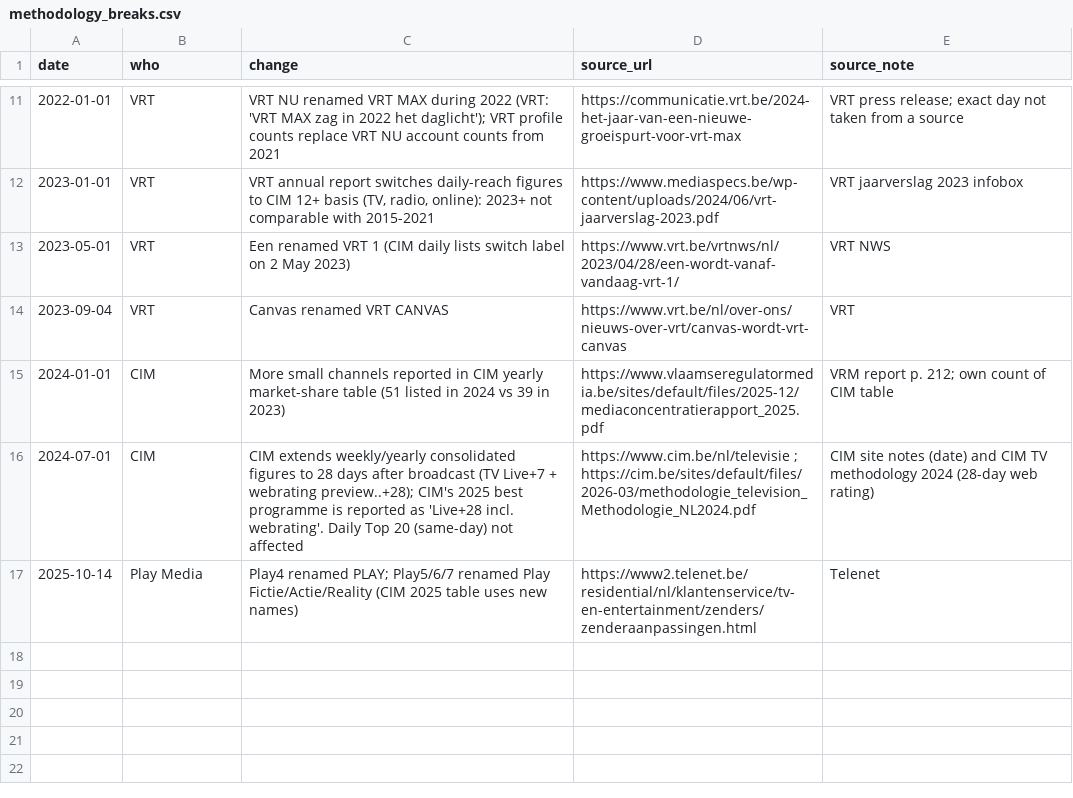
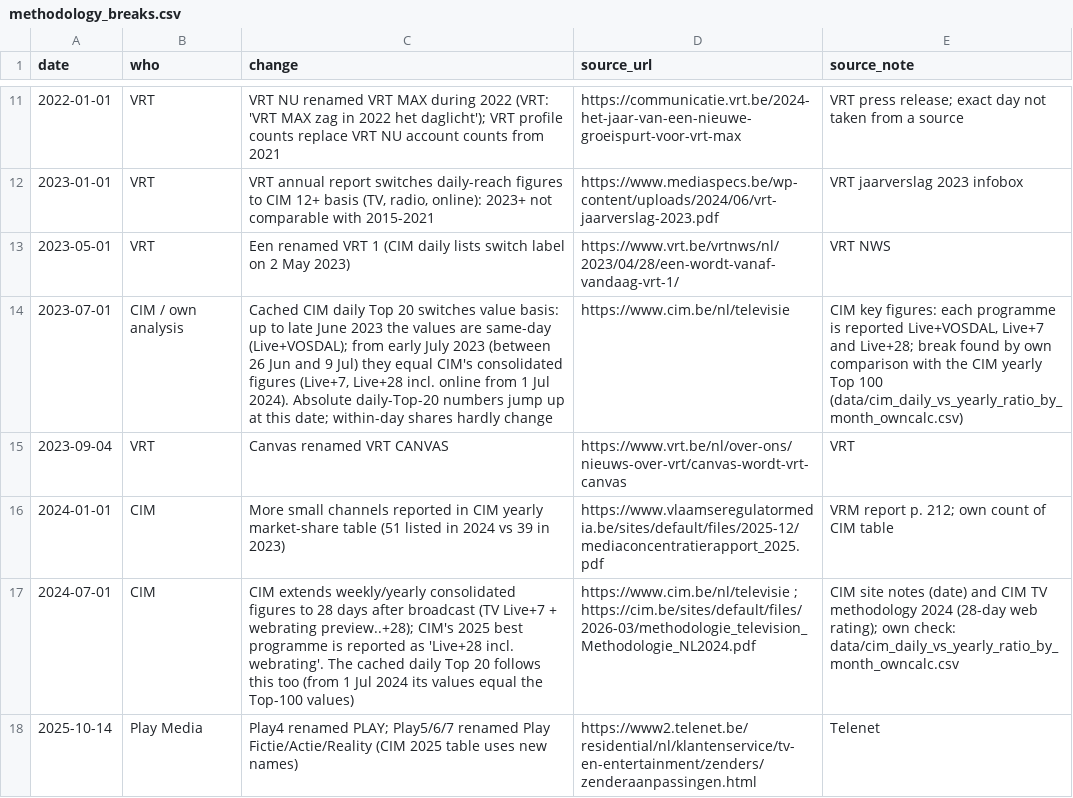
Before and after one commit to STP-KAS/vrt-overall-ratings-10yr-report, a CSV file: data/methodology_breaks.csv, drawn as a sheet; only a part is shown, gaps mark what is left out.

```diff
--- a/data/methodology_breaks.csv
+++ b/data/methodology_breaks.csv
@@ -13,5 +13,6 @@ date,who,change,source_url,source_note
 2023-05-01,VRT,Een renamed VRT 1 (CIM daily lists switch label on 2 May 2023),https://www.vrt.be/vrtnws/nl/2023/04/28/een-wordt-vanaf-vandaag-vrt-1/,VRT NWS
+2023-07-01,CIM / own analysis,"Cached CIM daily Top 20 switches value basis: up to late June 2023 the values are same-day (Live+VOSDAL); from early July 2023 (between 26 Jun and 9 Jul) they equal CIM's consolidated figures (Live+7, Live+28 incl. online from 1 Jul 2024). Absolute daily-Top-20 numbers jump up at this date; within-day shares hardly change",https://www.cim.be/nl/televisie,"CIM key figures: each programme is reported Live+VOSDAL, Live+7 and Live+28; break found by own comparison with the CIM yearly Top 100 (data/cim_daily_vs_yearly_ratio_by_month_owncalc.csv)"
 2023-09-04,VRT,Canvas renamed VRT CANVAS,https://www.vrt.be/nl/over-ons/nieuws-over-vrt/canvas-wordt-vrt-canvas,VRT
 2024-01-01,CIM,More small channels reported in CIM yearly market-share table (51 listed in 2024 vs 39 in 2023),https://www.vlaamseregulatormedia.be/sites/default/files/2025-12/mediaconcentratierapport_2025.pdf,VRM report p. 212; own count of CIM table
-2024-07-01,CIM,CIM extends weekly/yearly consolidated figures to 28 days after broadcast (TV Live+7 + webrating preview..+28); CIM's 2025 best programme is reported as 'Live+28 incl. webrating'. Daily Top 20 (same-day) not affected,https://www.cim.be/nl/televisie ; https://cim.be/sites/default/files/2026-03/methodologie_television_Methodologie_NL2024.pdf,CIM site notes (date) and CIM TV methodology 2024 (28-day web rating)
+2024-07-01,CIM,CIM extends weekly/yearly consolidated figures to 28 days after broadcast (TV Live+7 + webrating preview..+28); CIM's 2025 best programme is reported as 'Live+28 incl. webrating'. The cached daily Top 20 follows this too (from 1 Jul 2024 its values equal the Top-100 values),https://www.cim.be/nl/televisie ; https://cim.be/sites/default/files/2026-03/methodologie_television_Methodologie_NL2024.pdf,CIM site notes (date) and CIM TV methodology 2024 (28-day web rating); own check: data/cim_daily_vs_yearly_ratio_by_month_owncalc.csv
 2025-10-14,Play Media,Play4 renamed PLAY; Play5/6/7 renamed Play Fictie/Actie/Reality (CIM 2025 table uses new names),https://www2.telenet.be/residential/nl/klantenservice/tv-en-entertainment/zenders/zenderaanpassingen.html,Telenet
```
Also changed, not shown: data/sourced_figures.csv, 13 other files.
